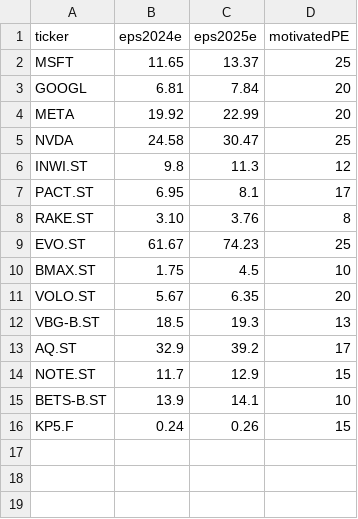
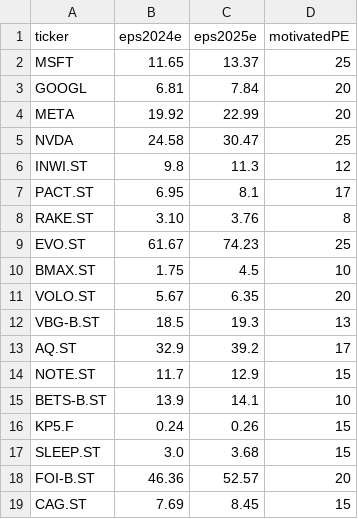
Before and after one commit to HEriks/investing-utilities, a CSV file: MoS-Calculator/companies.csv, drawn as a sheet.

Commit message:
Add new companies to companies.csv

```diff
--- a/MoS-Calculator/companies.csv
+++ b/MoS-Calculator/companies.csv
@@ -16 +16,4 @@ BETS-B.ST,13.9,14.1,10
 KP5.F,0.24,0.26,15
+SLEEP.ST,3.0,3.68,15
+FOI-B.ST,46.36,52.57,20
+CAG.ST,7.69,8.45,15
```
